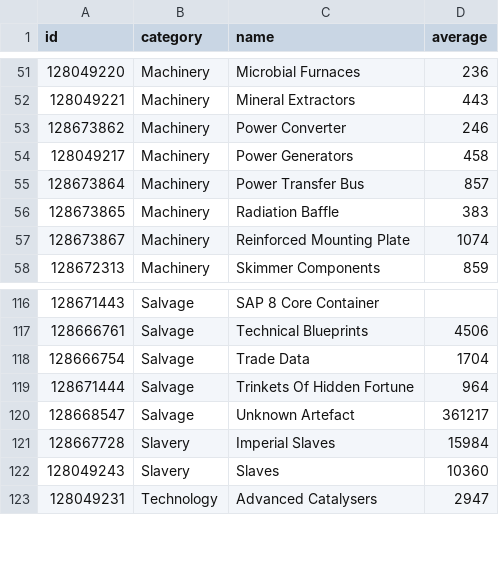
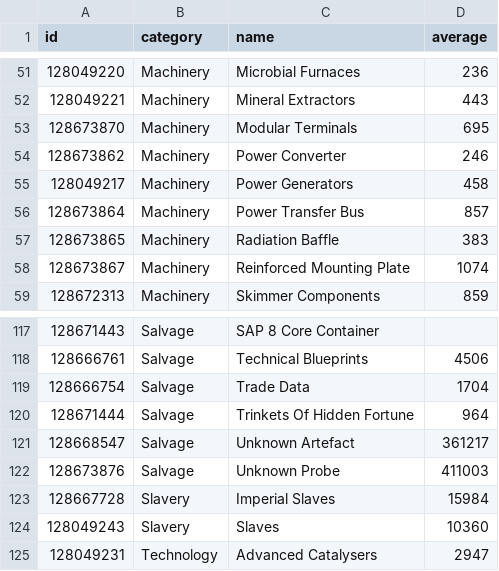
Before and after one commit to EDCD/FDevIDs, a CSV file: commodity.csv, drawn as a sheet; only a part is shown, gaps mark what is left out.

Commit message:
Add Modular Terminals & Unknown Probe

```diff
--- a/commodity.csv
+++ b/commodity.csv
@@ -52,2 +52,3 @@ id,category,name,average
 128049221,Machinery,Mineral Extractors,443
+128673870,Machinery,Modular Terminals,695
 128673862,Machinery,Power Converter,246
@@ -120,2 +121,3 @@ id,category,name,average
 128668547,Salvage,Unknown Artefact,361217
+128673876,Salvage,Unknown Probe,411003
 128667728,Slavery,Imperial Slaves,15984
```
